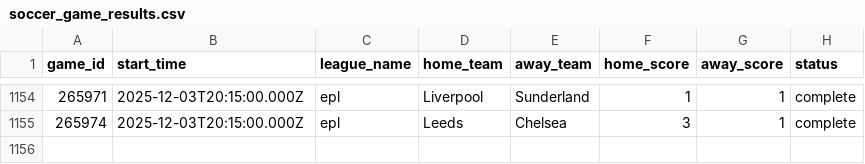
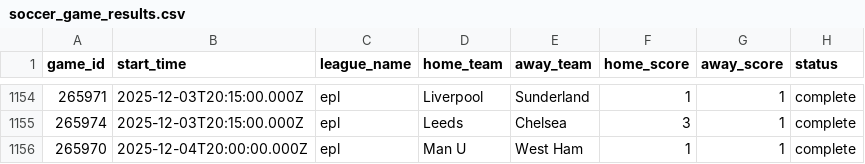
Before and after one commit to aaroncolesmith/llm_betting_model, a CSV file: data/evaluated/soccer_game_results.csv, drawn as a sheet; only a part is shown, gaps mark what is left out.

```diff
--- a/data/evaluated/soccer_game_results.csv
+++ b/data/evaluated/soccer_game_results.csv
@@ -1155 +1155,2 @@ game_id,start_time,league_name,home_team,away_team,home_score,away_score,status
 265974,2025-12-03T20:15:00.000Z,epl,Leeds,Chelsea,3,1,complete
+265970,2025-12-04T20:00:00.000Z,epl,Man U,West Ham,1,1,complete
```
Also changed, not shown: data/evaluated/soccer_bet_picks_evaluated.csv.
